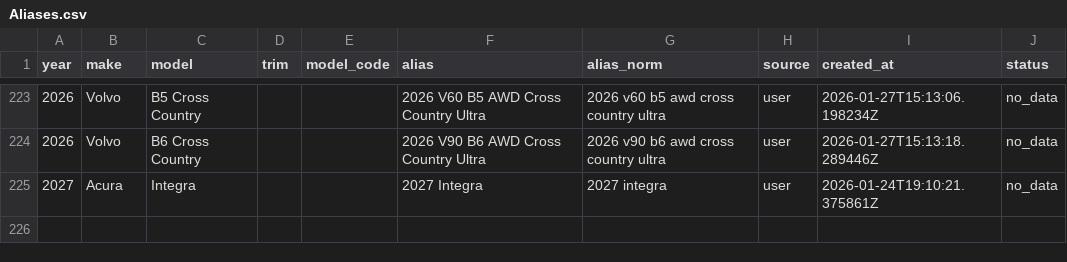
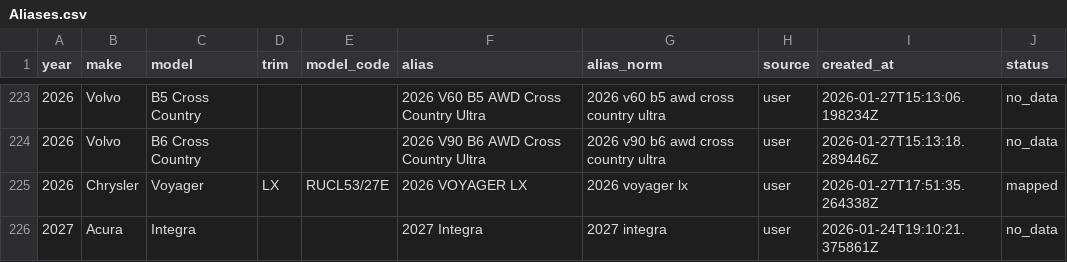
Before and after one commit to klb-text/map, a CSV file: Aliases.csv, drawn as a sheet; only a part is shown, gaps mark what is left out; the diff names each change by its address in the sheet, - before the commit and + after, or states it on an @@ line.

Commit message:
chore(mappings): upsert 1 row(s) via AFF UI - 1769536295.4778168

```diff
--- a/Aliases.csv
+++ b/Aliases.csv
+row 225: 2026 | Chrysler | Voyager | LX | RUCL53/27E | 2026 VOYAGER LX | 2026 voyager lx | user | 2026-01-27T17:51:35.264338Z | mapped
```
